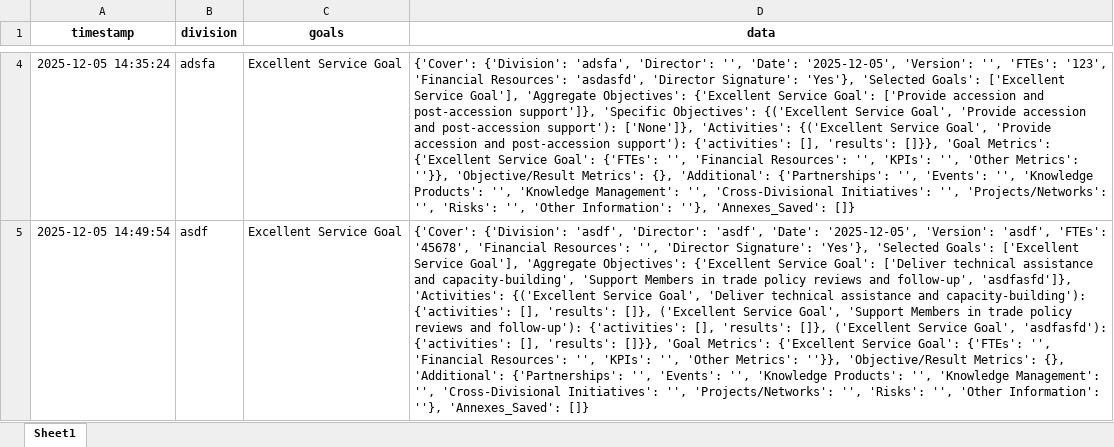
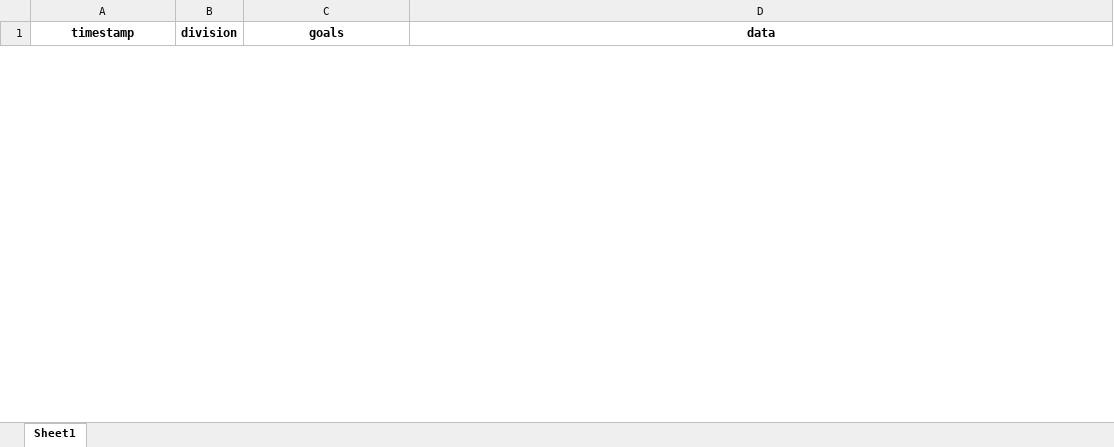
Before and after one commit to sergioalf14/repo, an Excel workbook: master_log.xlsx, sheet Sheet1, drawn as a sheet; only a part is shown, gaps mark what is left out; values as stored, in another font and other column widths than the file's, no borders; removed rows and columns are numbered as before the commit, all else as after; the diff covers the shown part only; the diff names each change by its address in the sheet, - before the commit and + after, or states it on an @@ line.

Commit message:
Update master_log.xlsx

```diff
--- a/master_log.xlsx (sheet Sheet1)
+++ b/master_log.xlsx (sheet Sheet1)
-row 4: 2025-12-05 14:35:24 | adsfa | Excellent Service Goal | {'Cover': {'Division': 'adsfa', 'Director': '', 'Date': '2025-12-05', 'Version': '', 'FTEs': '123', 'Financial Resources': 'asdasfd', 'Director Signature': 'Yes'}, 'Selected Goals': ['Excellent Service Goal'], 'Aggregate Objectives': {'Excellent Service Goal': ['Provide accession and post-accession support']}, 'Specific Objectives': {('Excellent Service Goal', 'Provide accession and post-accession support'): ['None']}, 'Activities': {('Excellent Service Goal', 'Provide accession and post-accession support'): {'activities': [], 'results': []}}, 'Goal Metrics': {'Excellent Service Goal': {'FTEs': '', 'Financial Resources': '', 'KPIs': '', 'Other Metrics': ''}}, 'Objective/Result Metrics': {}, 'Additional': {'Partnerships': '', 'Events': '', 'Knowledge Products': '', 'Knowledge Management': '', 'Cross-Divisional Initiatives': '', 'Projects/Networks': '', 'Risks': '', 'Other Information': ''}, 'Annexes_Saved': []}
-row 5: 2025-12-05 14:49:54 | asdf | Excellent Service Goal | {'Cover': {'Division': 'asdf', 'Director': 'asdf', 'Date': '2025-12-05', 'Version': 'asdf', 'FTEs': '45678', 'Financial Resources': '', 'Director Signature': 'Yes'}, 'Selected Goals': ['Excellent Service Goal'], 'Aggregate Objectives': {'Excellent Service Goal': ['Deliver technical assistance and capacity-building', 'Support Members in trade policy reviews and follow-up', 'asdfasfd']}, 'Activities': {('Excellent Service Goal', 'Deliver technical assistance and capacity-building'): {'activities': [], 'results': []}, ('Excellent Service Goal', 'Support Members in trade policy reviews and follow-up'): {'activities': [], 'results': []}, ('Excellent Service Goal', 'asdfasfd'): {'activities': [], 'results': []}}, 'Goal Metrics': {'Excellent Service Goal': {'FTEs': '', 'Financial Resources': '', 'KPIs': '', 'Other Metrics': ''}}, 'Objective/Result Metrics': {}, 'Additional': {'Partnerships': '', 'Events': '', 'Knowledge Products': '', 'Knowledge Management': '', 'Cross-Divisional Initiatives': '', 'Projects/Networks': '', 'Risks': '', 'Other Information': ''}, 'Annexes_Saved': []}
```
Also changed, not shown: 1 added row and 2 removed rows elsewhere in this sheet.
